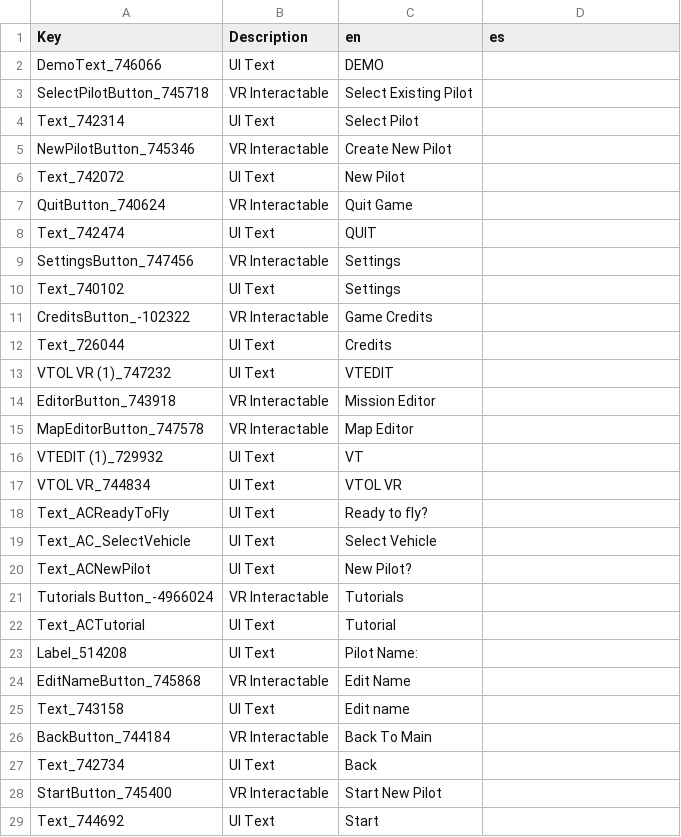
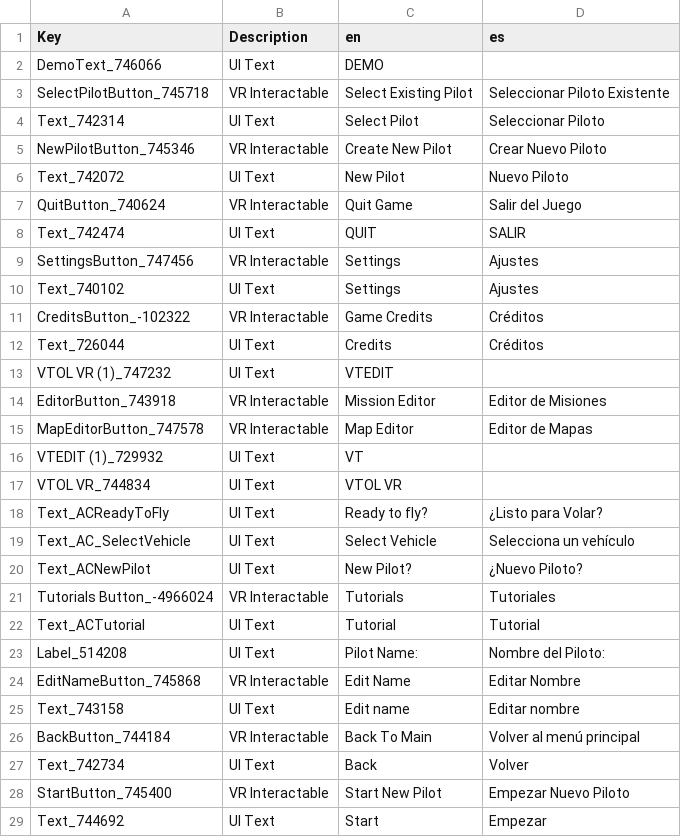
Before and after one commit to Crenstonw/VTOLVR-ES-LOCALIZATION, a CSV file: es/ReadyRoom.InteractableCanvas_es.csv, drawn as a sheet; only a part is shown; the diff covers the shown part only.

Commit message:
menú

```diff
--- a/es/ReadyRoom.InteractableCanvas_es.csv
+++ b/es/ReadyRoom.InteractableCanvas_es.csv
@@ -2,29 +2,29 @@ Key,Description,en,es
 DemoText_746066,UI Text,DEMO,
-SelectPilotButton_745718,VR Interactable,Select Existing Pilot,
-Text_742314,UI Text,Select Pilot,
-NewPilotButton_745346,VR Interactable,Create New Pilot,
-Text_742072,UI Text,New Pilot,
-QuitButton_740624,VR Interactable,Quit Game,
-Text_742474,UI Text,QUIT,
-SettingsButton_747456,VR Interactable,Settings,
-Text_740102,UI Text,"Settings
-",
-CreditsButton_-102322,VR Interactable,Game Credits,
-Text_726044,UI Text,Credits,
+SelectPilotButton_745718,VR Interactable,Select Existing Pilot,Seleccionar Piloto Existente
+Text_742314,UI Text,Select Pilot,Seleccionar Piloto
+NewPilotButton_745346,VR Interactable,Create New Pilot,Crear Nuevo Piloto
+Text_742072,UI Text,New Pilot,Nuevo Piloto
+QuitButton_740624,VR Interactable,Quit Game,Salir del Juego
+Text_742474,UI Text,QUIT,SALIR
+SettingsButton_747456,VR Interactable,Settings,Ajustes
+Text_740102,UI Text,"Settings
+",Ajustes
+CreditsButton_-102322,VR Interactable,Game Credits,Créditos
+Text_726044,UI Text,Credits,Créditos
 VTOL VR (1)_747232,UI Text,VTEDIT,
-EditorButton_743918,VR Interactable,Mission Editor,
-MapEditorButton_747578,VR Interactable,Map Editor,
+EditorButton_743918,VR Interactable,Mission Editor,Editor de Misiones
+MapEditorButton_747578,VR Interactable,Map Editor,Editor de Mapas
 VTEDIT (1)_729932,UI Text,VT,
 VTOL VR_744834,UI Text,VTOL VR,
-Text_ACReadyToFly,UI Text,Ready to fly?,
-Text_AC_SelectVehicle,UI Text,Select Vehicle,
-Text_ACNewPilot,UI Text,New Pilot?,
-Tutorials Button_-4966024,VR Interactable,Tutorials,
-Text_ACTutorial,UI Text,Tutorial,
-Label_514208,UI Text,Pilot Name:,
-EditNameButton_745868,VR Interactable,Edit Name,
-Text_743158,UI Text,Edit name,
-BackButton_744184,VR Interactable,Back To Main,
-Text_742734,UI Text,Back,
-StartButton_745400,VR Interactable,Start New Pilot,
-Text_744692,UI Text,Start,
+Text_ACReadyToFly,UI Text,Ready to fly?,¿Listo para Volar?
+Text_AC_SelectVehicle,UI Text,Select Vehicle,Selecciona un vehículo
+Text_ACNewPilot,UI Text,New Pilot?,¿Nuevo Piloto?
+Tutorials Button_-4966024,VR Interactable,Tutorials,Tutoriales
+Text_ACTutorial,UI Text,Tutorial,Tutorial
+Label_514208,UI Text,Pilot Name:,Nombre del Piloto:
+EditNameButton_745868,VR Interactable,Edit Name,Editar Nombre
+Text_743158,UI Text,Edit name,Editar nombre
+BackButton_744184,VR Interactable,Back To Main,Volver al menú principal
+Text_742734,UI Text,Back,Volver
+StartButton_745400,VR Interactable,Start New Pilot,Empezar Nuevo Piloto
+Text_744692,UI Text,Start,Empezar
```
Also changed, not shown: 132 edited cells elsewhere in this file, es/AV-42C_es.csv, es/LoadingScene.Canvas_es.csv, 6 other files.
